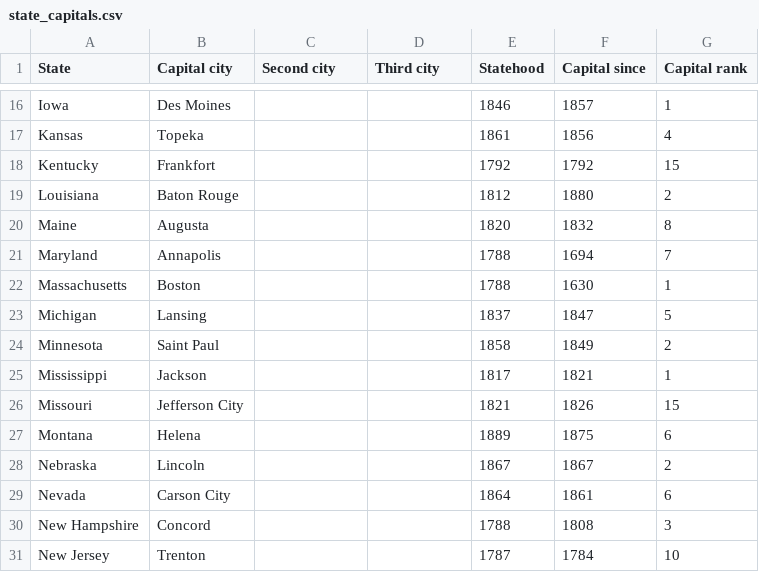
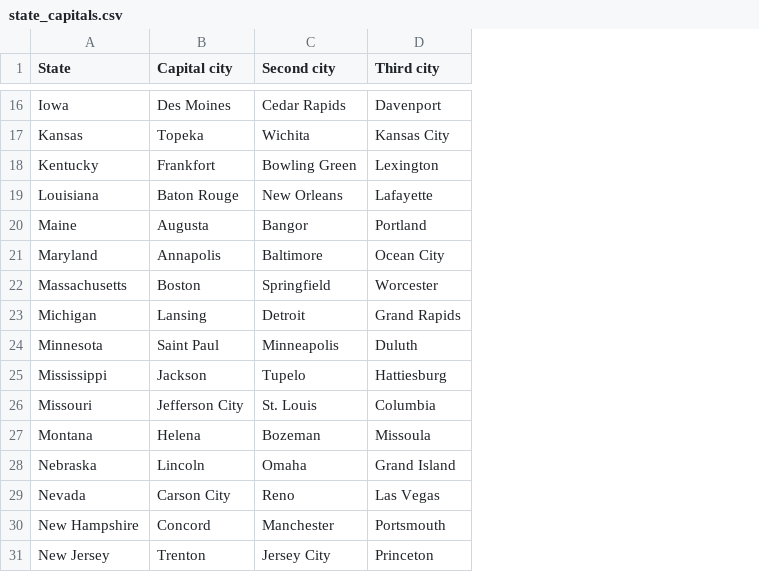
Before and after one commit to ccchitwood/StateCapitalsQuiz, a CSV file: app/src/main/assets/state_capitals.csv, drawn as a sheet; only a part is shown, gaps mark what is left out; the diff covers the shown part only; the diff names each change by its address in the sheet, - before the commit and + after, or states it on an @@ line.

Commit message:
state_capitals.csv updated with second and third city for each state

```diff
--- a/app/src/main/assets/state_capitals.csv
+++ b/app/src/main/assets/state_capitals.csv
-column E (Statehood), rows 16-31: 1846 | 1861 | 1792 | 1812 | 1820 | 1788 | 1788 | 1837 | 1858 | 1817 | 1821 | 1889 | 1867 | 1864 | 1788 | 1787
-column F (Capital since), rows 16-31: 1857 | 1856 | 1792 | 1880 | 1832 | 1694 | 1630 | 1847 | 1849 | 1821 | 1826 | 1875 | 1867 | 1861 | 1808 | 1784
-column G (Capital rank), rows 16-31: 1 | 4 | 15 | 2 | 8 | 7 | 1 | 5 | 2 | 1 | 15 | 6 | 2 | 6 | 3 | 10
-C16 (Second city): (empty)
+C16 (Second city): Cedar Rapids
-D16 (Third city): (empty)
+D16 (Third city): Davenport
-C17 (Second city): (empty)
+C17 (Second city): Wichita
-D17 (Third city): (empty)
+D17 (Third city): Kansas City
-C18 (Second city): (empty)
+C18 (Second city): Bowling Green
-D18 (Third city): (empty)
+D18 (Third city): Lexington
-C19 (Second city): (empty)
+C19 (Second city): New Orleans
-D19 (Third city): (empty)
+D19 (Third city): Lafayette
-C20 (Second city): (empty)
+C20 (Second city): Bangor
-D20 (Third city): (empty)
+D20 (Third city): Portland
-C21 (Second city): (empty)
+C21 (Second city): Baltimore
-D21 (Third city): (empty)
+D21 (Third city): Ocean City
-C22 (Second city): (empty)
+C22 (Second city): Springfield
-D22 (Third city): (empty)
+D22 (Third city): Worcester
-C23 (Second city): (empty)
+C23 (Second city): Detroit
-D23 (Third city): (empty)
+D23 (Third city): Grand Rapids
-C24 (Second city): (empty)
+C24 (Second city): Minneapolis
-D24 (Third city): (empty)
+D24 (Third city): Duluth
-C25 (Second city): (empty)
+C25 (Second city): Tupelo
-D25 (Third city): (empty)
+D25 (Third city): Hattiesburg
-C26 (Second city): (empty)
+C26 (Second city): St. Louis
-D26 (Third city): (empty)
+D26 (Third city): Columbia
-C27 (Second city): (empty)
+C27 (Second city): Bozeman
-D27 (Third city): (empty)
+D27 (Third city): Missoula
-C28 (Second city): (empty)
+C28 (Second city): Omaha
-D28 (Third city): (empty)
+D28 (Third city): Grand Island
-C29 (Second city): (empty)
+C29 (Second city): Reno
-D29 (Third city): (empty)
+D29 (Third city): Las Vegas
-C30 (Second city): (empty)
+C30 (Second city): Manchester
-D30 (Third city): (empty)
+D30 (Third city): Portsmouth
-C31 (Second city): (empty)
+C31 (Second city): Jersey City
-D31 (Third city): (empty)
+D31 (Third city): Princeton
```
Also changed, not shown: 68 edited cells elsewhere in this file.
